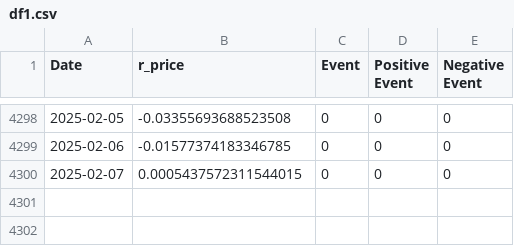
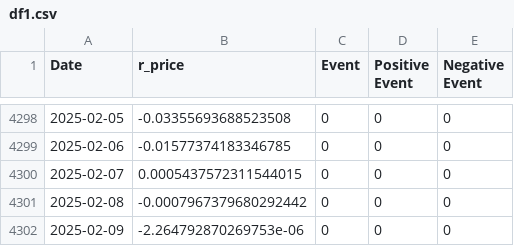
Before and after one commit to k-pantelidis/k-pantelidis.github.io, a CSV file: methodologies/ConditionalDistributionProbabilityEvents/data/df1.csv, drawn as a sheet; only a part is shown, gaps mark what is left out.

```diff
--- a/methodologies/ConditionalDistributionProbabilityEvents/data/df1.csv
+++ b/methodologies/ConditionalDistributionProbabilityEvents/data/df1.csv
@@ -4300 +4300,3 @@ Date,r_price,Event,Positive Event,Negative Event
 2025-02-07,0.0005437572311544015,0,0,0
+2025-02-08,-0.0007967379680292442,0,0,0
+2025-02-09,-2.264792870269753e-06,0,0,0
```
Also changed, not shown: methodologies/ConditionalDistributionProbabilityEvents/data/df3n.csv, methodologies/ConditionalDistributionProbabilityEvents/data/df3p.csv, 5 other files.
